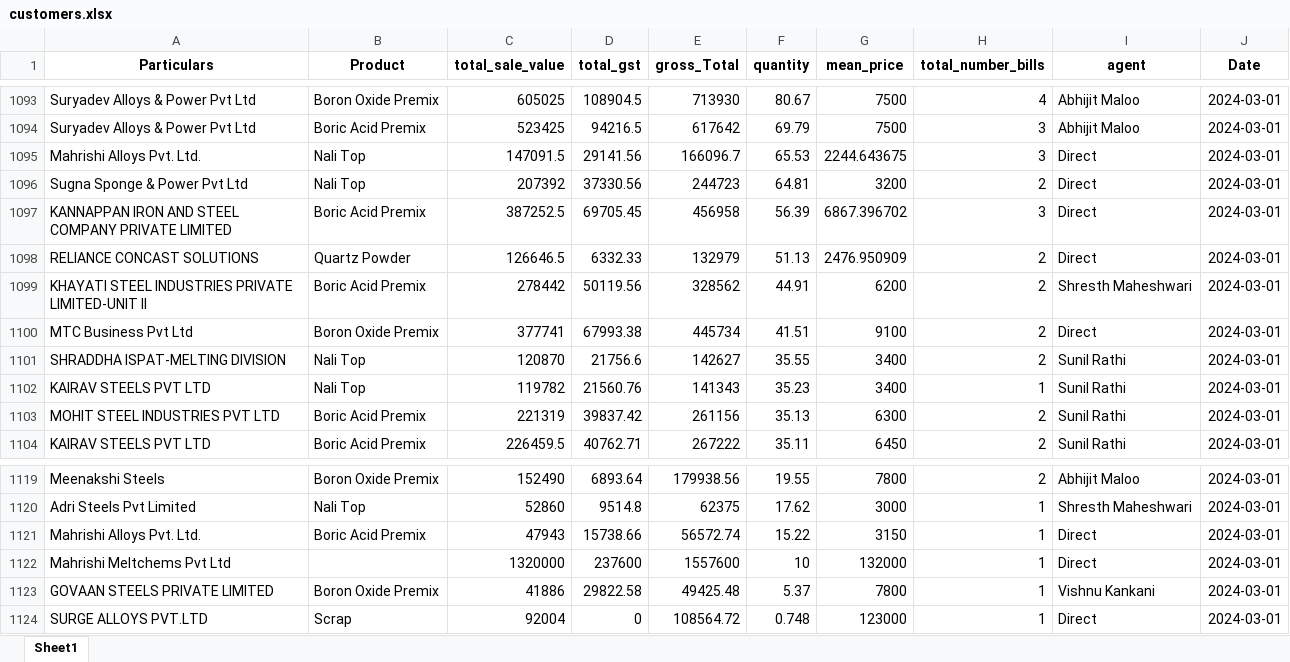
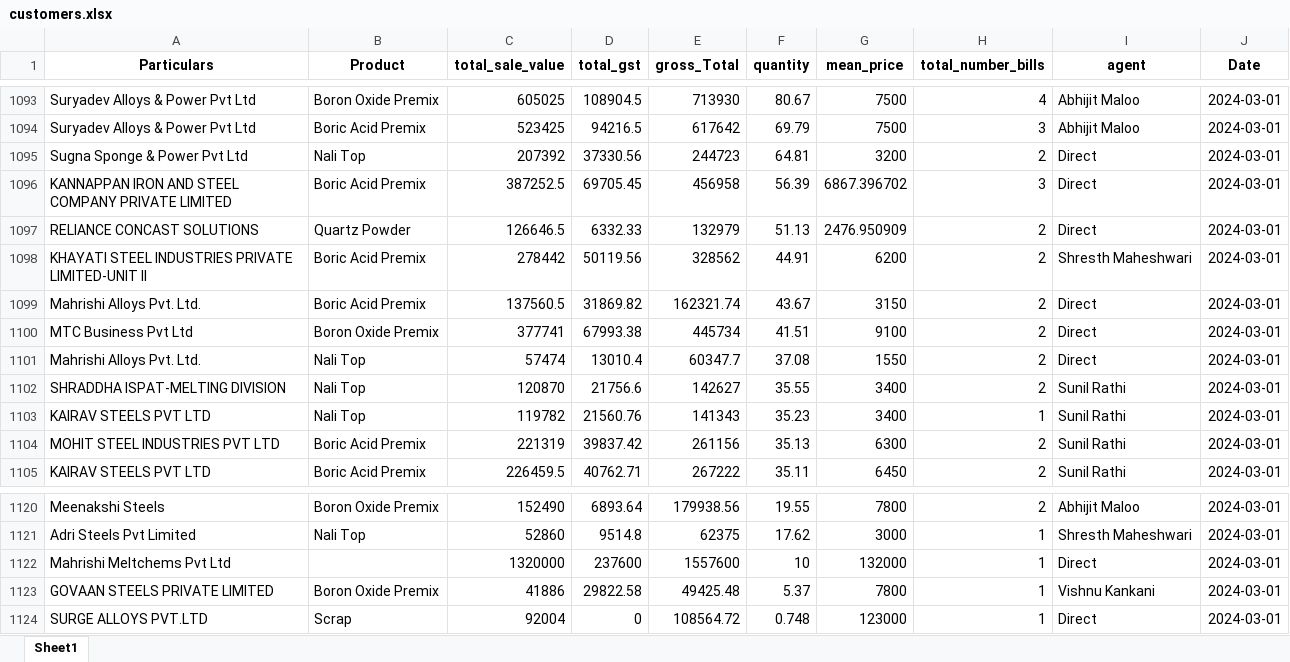
Before and after one commit to obhutara/SalesDashboard, an Excel workbook: src/customers.xlsx, sheet Sheet1, drawn as a sheet; only a part is shown, gaps mark what is left out; values as stored, in another font and other column widths than the file's, no borders; removed rows and columns are numbered as before the commit, all else as after; the diff names each change by its address in the sheet, - before the commit and + after, or states it on an @@ line.

Commit message:
updated 2/4/24

```diff
--- a/src/customers.xlsx (sheet Sheet1)
+++ b/src/customers.xlsx (sheet Sheet1)
-row 1095: Mahrishi Alloys Pvt. Ltd. | Nali Top | 147091.5 | 29141.56 | 166096.7 | 65.53 | 2244.643675 | 3 | Direct | 2024-03-01
+row 1099: Mahrishi Alloys Pvt. Ltd. | Boric Acid Premix | 137560.5 | 31869.82 | 162321.74 | 43.67 | 3150 | 2 | Direct | 2024-03-01
+row 1101: Mahrishi Alloys Pvt. Ltd. | Nali Top | 57474 | 13010.4 | 60347.7 | 37.08 | 1550 | 2 | Direct | 2024-03-01
-row 1121: Mahrishi Alloys Pvt. Ltd. | Boric Acid Premix | 47943 | 15738.66 | 56572.74 | 15.22 | 3150 | 1 | Direct | 2024-03-01
```
